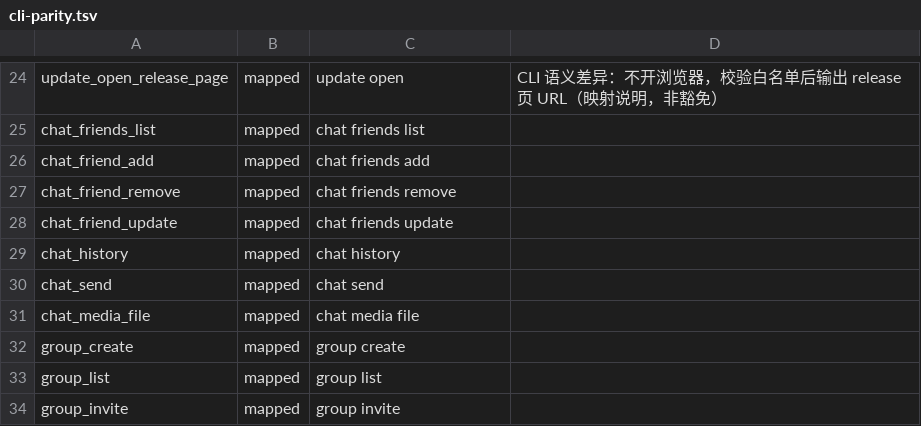
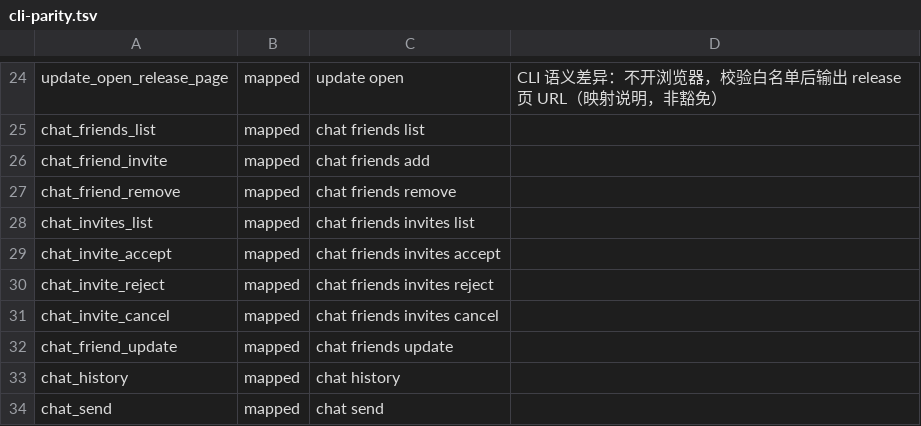
Before and after one commit to imeepos/p2p, a TSV file: scripts/check/cli-parity.tsv, drawn as a sheet; only a part is shown, gaps mark what is left out; the shorter side is filled out with more unchanged rows.

```diff
--- a/scripts/check/cli-parity.tsv
+++ b/scripts/check/cli-parity.tsv
@@ -25,4 +25,8 @@ update_open_release_page	mapped	update open	CLI 语义差异：不开浏览器
 chat_friends_list	mapped	chat friends list	
-chat_friend_add	mapped	chat friends add	
+chat_friend_invite	mapped	chat friends add	
 chat_friend_remove	mapped	chat friends remove	
+chat_invites_list	mapped	chat friends invites list	
+chat_invite_accept	mapped	chat friends invites accept	
+chat_invite_reject	mapped	chat friends invites reject	
+chat_invite_cancel	mapped	chat friends invites cancel	
 chat_friend_update	mapped	chat friends update	
```
Also changed, not shown: 22 other files.
